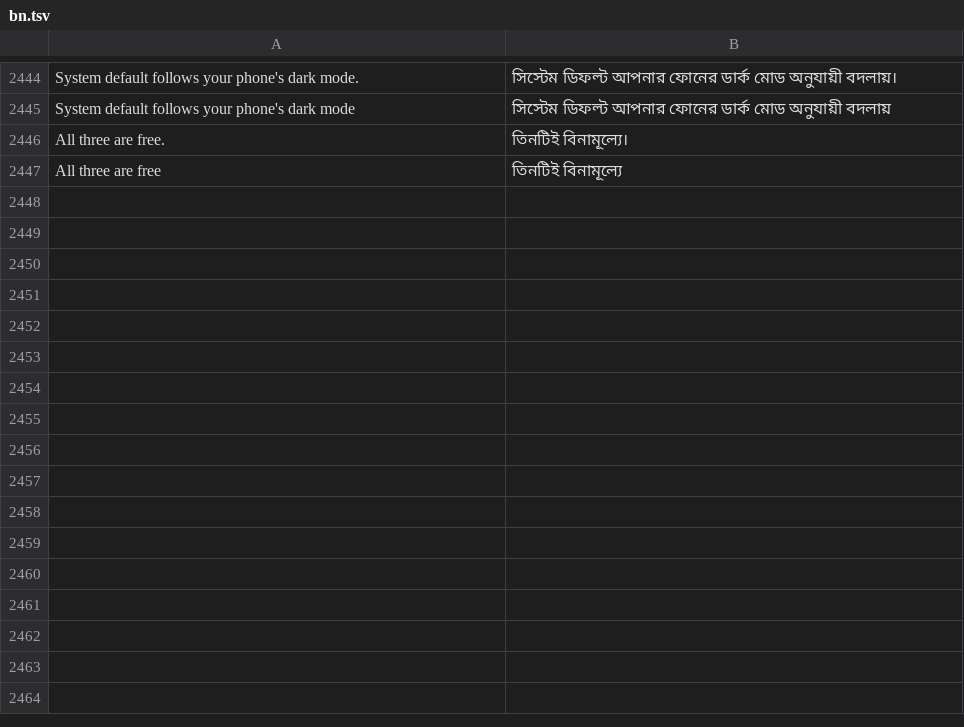
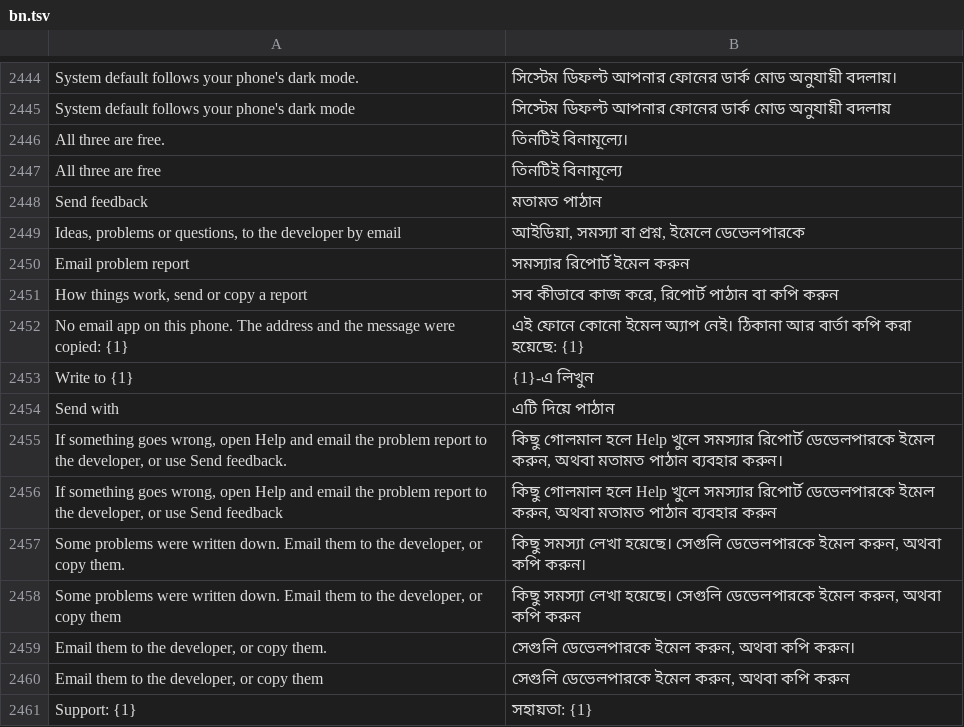
Before and after one commit to codeavirata/Dinacharya-Launcher, a TSV file: app/src/main/assets/lang/bn.tsv, drawn as a sheet; only a part is shown, gaps mark what is left out.

```diff
--- a/app/src/main/assets/lang/bn.tsv
+++ b/app/src/main/assets/lang/bn.tsv
@@ -2447 +2447,15 @@ All three are free.	তিনটিই বিনামূল্যে।
 All three are free	তিনটিই বিনামূল্যে
+Send feedback	মতামত পাঠান
+Ideas, problems or questions, to the developer by email	আইডিয়া, সমস্যা বা প্রশ্ন, ইমেলে ডেভেলপারকে
+Email problem report	সমস্যার রিপোর্ট ইমেল করুন
+How things work, send or copy a report	সব কীভাবে কাজ করে, রিপোর্ট পাঠান বা কপি করুন
+No email app on this phone. The address and the message were copied: {1}	এই ফোনে কোনো ইমেল অ্যাপ নেই। ঠিকানা আর বার্তা কপি করা হয়েছে: {1}
+Write to {1}	{1}-এ লিখুন
+Send with	এটি দিয়ে পাঠান
+If something goes wrong, open Help and email the problem report to the developer, or use Send feedback.	কিছু গোলমাল হলে Help খুলে সমস্যার রিপোর্ট ডেভেলপারকে ইমেল করুন, অথবা মতামত পাঠান ব্যবহার করুন।
+If something goes wrong, open Help and email the problem report to the developer, or use Send feedback	কিছু গোলমাল হলে Help খুলে সমস্যার রিপোর্ট ডেভেলপারকে ইমেল করুন, অথবা মতামত পাঠান ব্যবহার করুন
+Some problems were written down. Email them to the developer, or copy them.	কিছু সমস্যা লেখা হয়েছে। সেগুলি ডেভেলপারকে ইমেল করুন, অথবা কপি করুন।
+Some problems were written down. Email them to the developer, or copy them	কিছু সমস্যা লেখা হয়েছে। সেগুলি ডেভেলপারকে ইমেল করুন, অথবা কপি করুন
+Email them to the developer, or copy them.	সেগুলি ডেভেলপারকে ইমেল করুন, অথবা কপি করুন।
+Email them to the developer, or copy them	সেগুলি ডেভেলপারকে ইমেল করুন, অথবা কপি করুন
+Support: {1}	সহায়তা: {1}
```
Also changed, not shown: app/src/main/assets/lang/gu.tsv, app/src/main/assets/lang/hi.tsv, 14 other files.
